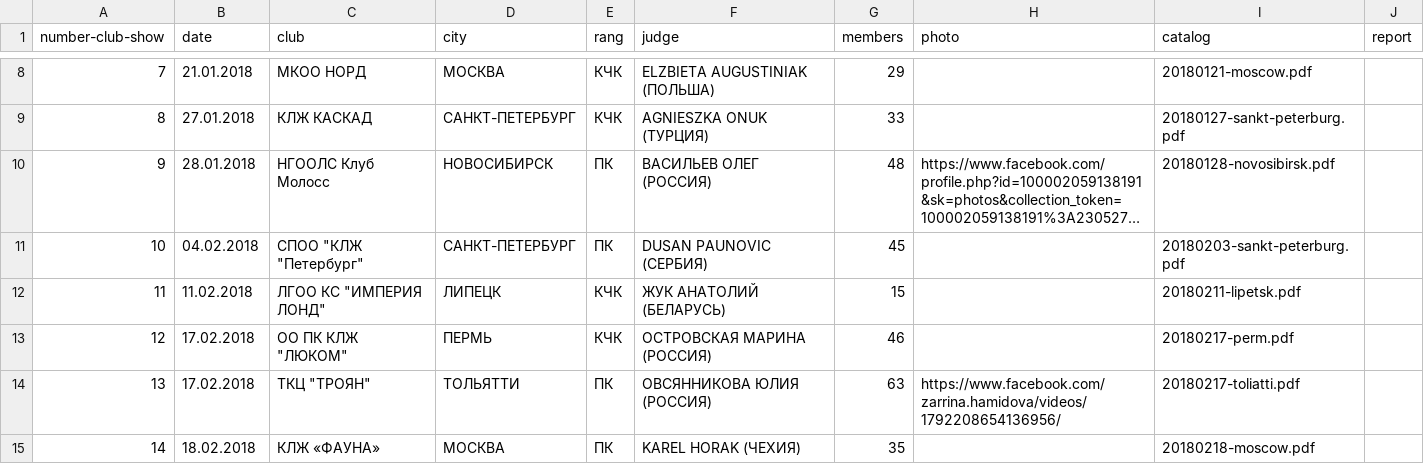
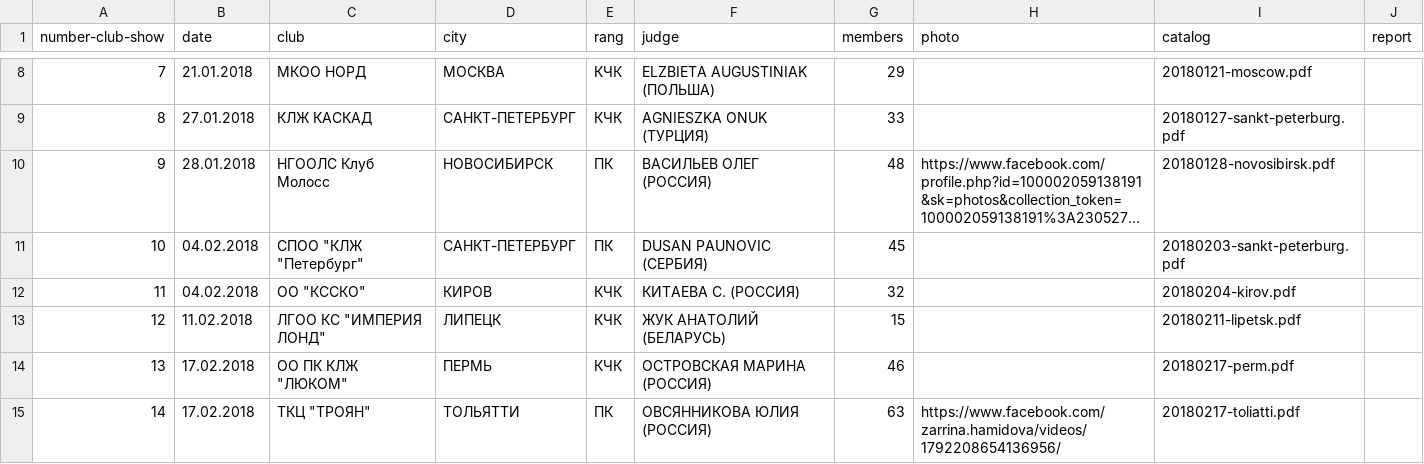
Before and after one commit to Itzamna/nkp-spitz, a CSV file: _data/showresult.csv, drawn as a sheet; only a part is shown, gaps mark what is left out; the shorter side is filled out with more unchanged rows; long unchanged cells end in …; addresses are those after the commit; the diff names each change by its address in the sheet, - before the commit and + after, or states it on an @@ line.

```diff
--- a/_data/showresult.csv
+++ b/_data/showresult.csv
+row 12: 11 | 04.02.2018 | ОО "КССКО" | КИРОВ | КЧК | КИТАЕВА С. (РОССИЯ) | 32 |  | 20180204-kirov.pdf
@@ column A (number-club-show) renumbered from row 13 down @@
```
Also changed, not shown: 1 other file.
